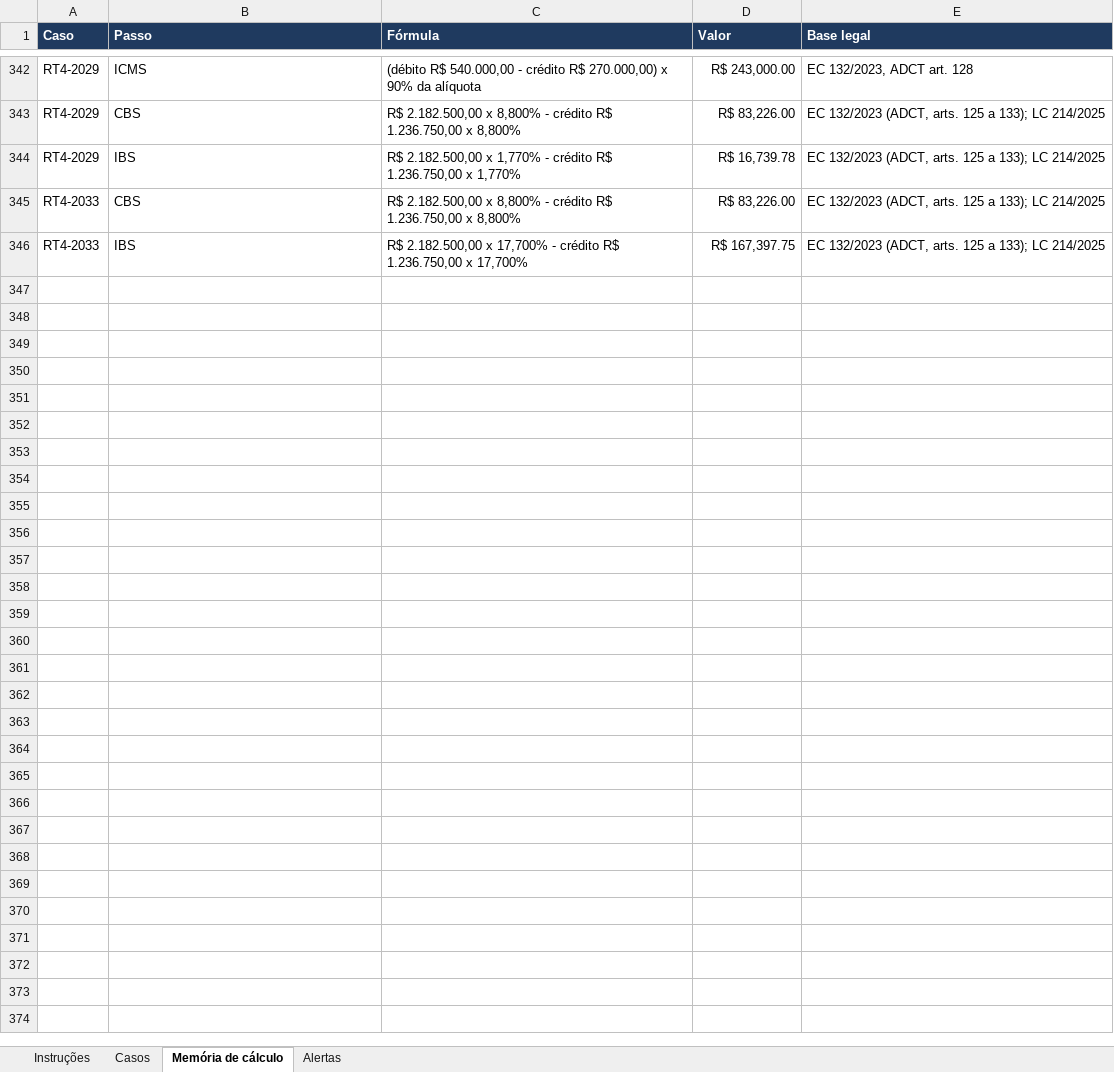
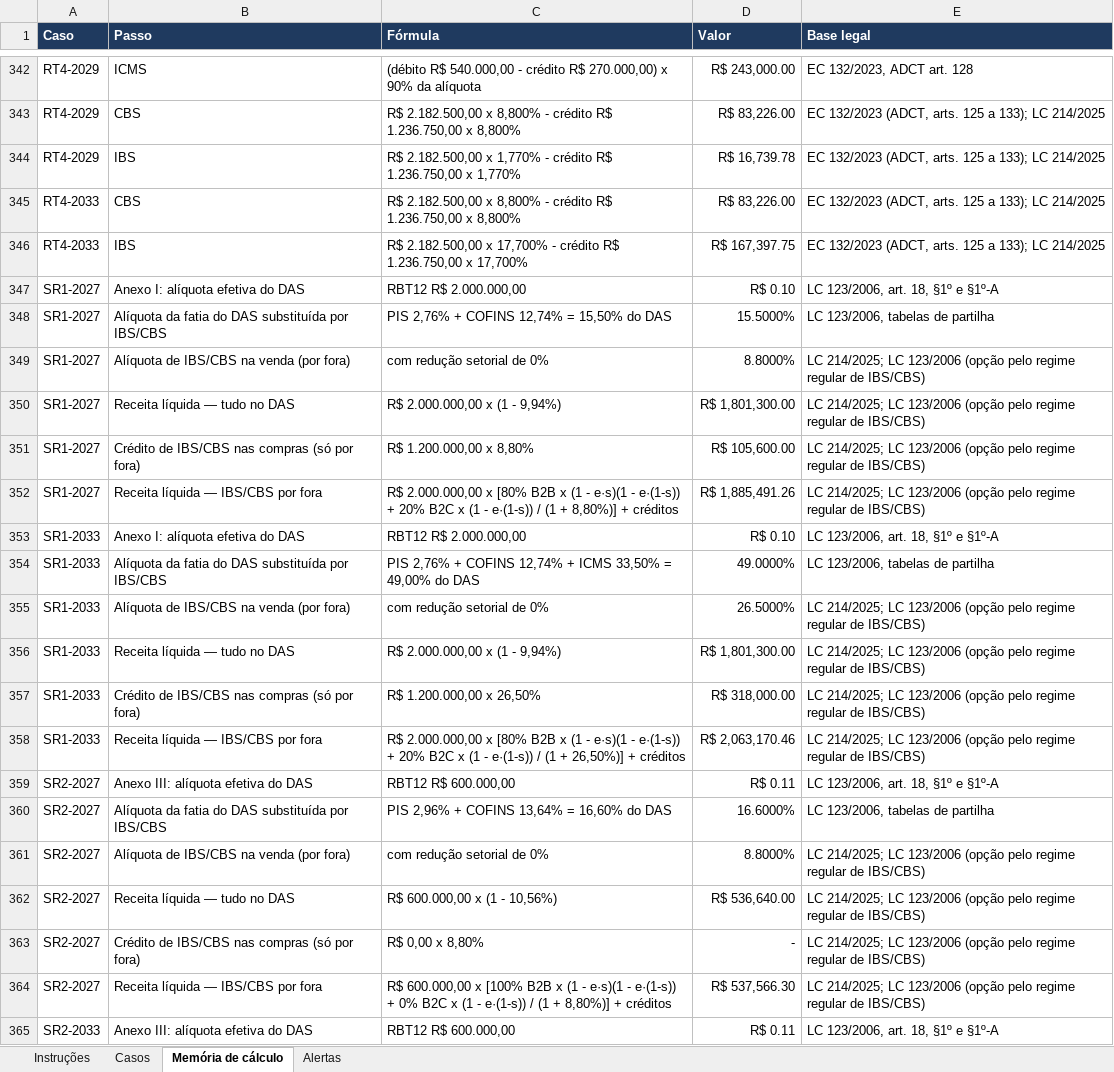
Before and after one commit to DeOliveiralucasThiago/tolariscontabil, an Excel workbook: validacao/casos_validacao.xlsx, sheet Memória de cálculo, drawn as a sheet; only a part is shown, gaps mark what is left out; values as stored, in another font and other column widths than the file's, no borders; charts and pictures not drawn; the diff covers the shown part only; the diff names each change by its address in the sheet, - before the commit and + after, or states it on an @@ line.

```diff
--- a/validacao/casos_validacao.xlsx (sheet Memória de cálculo)
+++ b/validacao/casos_validacao.xlsx (sheet Memória de cálculo)
+row 347: SR1-2027 | Anexo I: alíquota efetiva do DAS | RBT12 R$ 2.000.000,00 | R$ 0.10 | LC 123/2006, art. 18, §1º e §1º-A
+row 348: SR1-2027 | Alíquota da fatia do DAS substituída por IBS/CBS | PIS 2,76% + COFINS 12,74% = 15,50% do DAS | 15.5000% | LC 123/2006, tabelas de partilha
+row 349: SR1-2027 | Alíquota de IBS/CBS na venda (por fora) | com redução setorial de 0% | 8.8000% | LC 214/2025; LC 123/2006 (opção pelo regime regular de IBS/CBS)
+row 350: SR1-2027 | Receita líquida — tudo no DAS | R$ 2.000.000,00 x (1 - 9,94%) | R$ 1,801,300.00 | LC 214/2025; LC 123/2006 (opção pelo regime regular de IBS/CBS)
+row 351: SR1-2027 | Crédito de IBS/CBS nas compras (só por fora) | R$ 1.200.000,00 x 8,80% | R$ 105,600.00 | LC 214/2025; LC 123/2006 (opção pelo regime regular de IBS/CBS)
+row 352: SR1-2027 | Receita líquida — IBS/CBS por fora | R$ 2.000.000,00 x [80% B2B x (1 - e·s)(1 - e·(1-s)) + 20% B2C x (1 - e·(1-s)) / (1 + 8,80%)] + créditos | R$ 1,885,491.26 | LC 214/2025; LC 123/2006 (opção pelo regime regular de IBS/CBS)
+row 353: SR1-2033 | Anexo I: alíquota efetiva do DAS | RBT12 R$ 2.000.000,00 | R$ 0.10 | LC 123/2006, art. 18, §1º e §1º-A
+row 354: SR1-2033 | Alíquota da fatia do DAS substituída por IBS/CBS | PIS 2,76% + COFINS 12,74% + ICMS 33,50% = 49,00% do DAS | 49.0000% | LC 123/2006, tabelas de partilha
+row 355: SR1-2033 | Alíquota de IBS/CBS na venda (por fora) | com redução setorial de 0% | 26.5000% | LC 214/2025; LC 123/2006 (opção pelo regime regular de IBS/CBS)
+row 356: SR1-2033 | Receita líquida — tudo no DAS | R$ 2.000.000,00 x (1 - 9,94%) | R$ 1,801,300.00 | LC 214/2025; LC 123/2006 (opção pelo regime regular de IBS/CBS)
+row 357: SR1-2033 | Crédito de IBS/CBS nas compras (só por fora) | R$ 1.200.000,00 x 26,50% | R$ 318,000.00 | LC 214/2025; LC 123/2006 (opção pelo regime regular de IBS/CBS)
+row 358: SR1-2033 | Receita líquida — IBS/CBS por fora | R$ 2.000.000,00 x [80% B2B x (1 - e·s)(1 - e·(1-s)) + 20% B2C x (1 - e·(1-s)) / (1 + 26,50%)] + créditos | R$ 2,063,170.46 | LC 214/2025; LC 123/2006 (opção pelo regime regular de IBS/CBS)
+row 359: SR2-2027 | Anexo III: alíquota efetiva do DAS | RBT12 R$ 600.000,00 | R$ 0.11 | LC 123/2006, art. 18, §1º e §1º-A
+row 360: SR2-2027 | Alíquota da fatia do DAS substituída por IBS/CBS | PIS 2,96% + COFINS 13,64% = 16,60% do DAS | 16.6000% | LC 123/2006, tabelas de partilha
+row 361: SR2-2027 | Alíquota de IBS/CBS na venda (por fora) | com redução setorial de 0% | 8.8000% | LC 214/2025; LC 123/2006 (opção pelo regime regular de IBS/CBS)
+row 362: SR2-2027 | Receita líquida — tudo no DAS | R$ 600.000,00 x (1 - 10,56%) | R$ 536,640.00 | LC 214/2025; LC 123/2006 (opção pelo regime regular de IBS/CBS)
+row 363: SR2-2027 | Crédito de IBS/CBS nas compras (só por fora) | R$ 0,00 x 8,80% | - | LC 214/2025; LC 123/2006 (opção pelo regime regular de IBS/CBS)
+row 364: SR2-2027 | Receita líquida — IBS/CBS por fora | R$ 600.000,00 x [100% B2B x (1 - e·s)(1 - e·(1-s)) + 0% B2C x (1 - e·(1-s)) / (1 + 8,80%)] + créditos | R$ 537,566.30 | LC 214/2025; LC 123/2006 (opção pelo regime regular de IBS/CBS)
+row 365: SR2-2033 | Anexo III: alíquota efetiva do DAS | RBT12 R$ 600.000,00 | R$ 0.11 | LC 123/2006, art. 18, §1º e §1º-A
```
Also changed, not shown: 136 added rows elsewhere in this sheet, sheet Casos, sheet Alertas, sheet Instruções, 38 other files.
